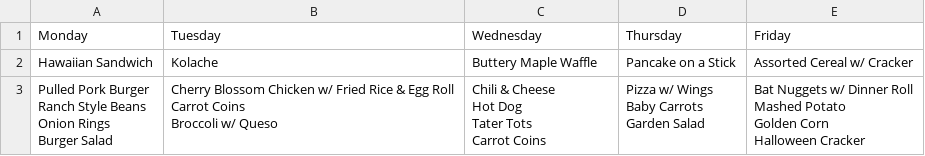
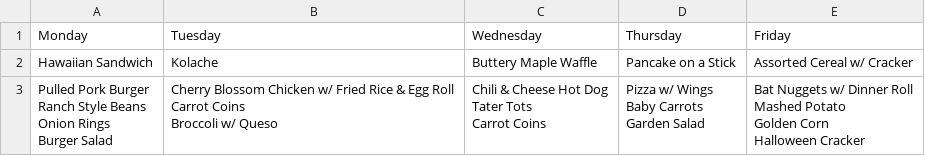
Before and after one commit to kh84949vnj-ui/lajoya-menus, a CSV file: output/weeks/2026-10-26.csv, drawn as a sheet.

```diff
--- a/output/weeks/2026-10-26.csv
+++ b/output/weeks/2026-10-26.csv
@@ -2,15 +2,14 @@ Monday,Tuesday,Wednesday,Thursday,Friday
 Hawaiian Sandwich,Kolache,Buttery Maple Waffle,Pancake on a Stick,Assorted Cereal w/ Cracker
-"Pulled Pork Burger
-Ranch Style Beans
-Onion Rings
-Burger Salad","Cherry Blossom Chicken w/ Fried Rice & Egg Roll
-Carrot Coins
-Broccoli w/ Queso","Chili & Cheese
-Hot Dog
-Tater Tots
-Carrot Coins","Pizza w/ Wings
-Baby Carrots
-Garden Salad","Bat Nuggets w/ Dinner Roll
-Mashed Potato
-Golden Corn
-Halloween Cracker"
+"Pulled Pork Burger
+Ranch Style Beans
+Onion Rings
+Burger Salad","Cherry Blossom Chicken w/ Fried Rice & Egg Roll
+Carrot Coins
+Broccoli w/ Queso","Chili & Cheese Hot Dog
+Tater Tots
+Carrot Coins","Pizza w/ Wings
+Baby Carrots
+Garden Salad","Bat Nuggets w/ Dinner Roll
+Mashed Potato
+Golden Corn
+Halloween Cracker"
```
Also changed, not shown: output/menus.csv, output/weeks/2026-11-16.csv, 1 other file.
